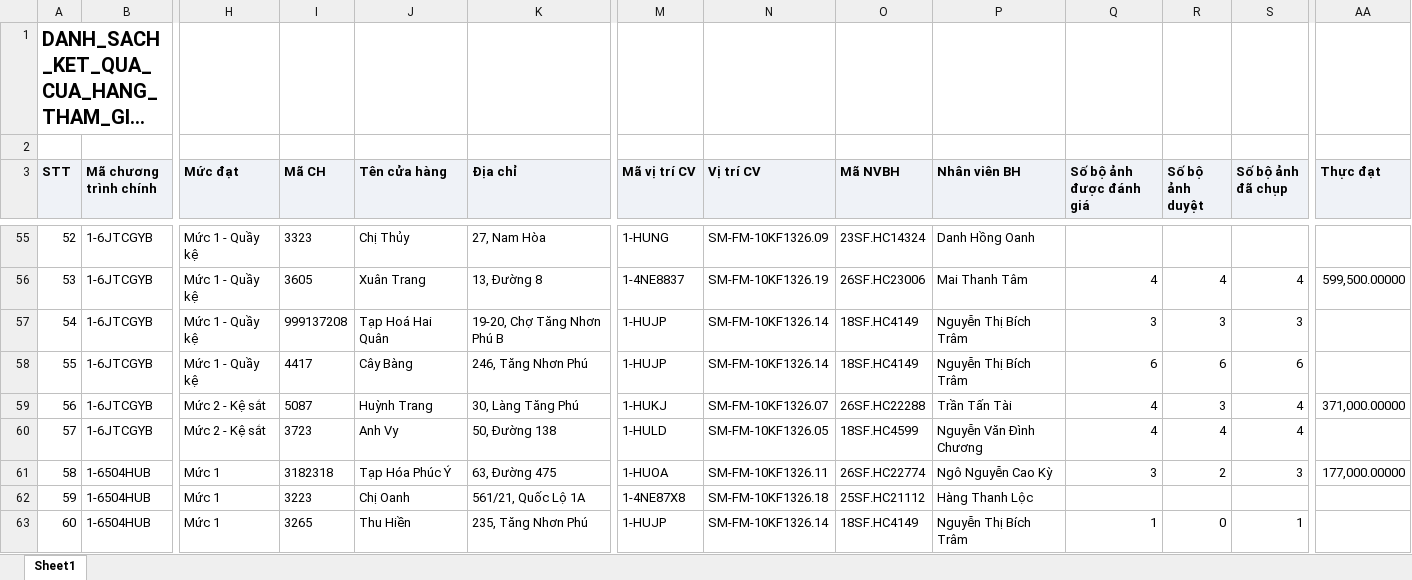
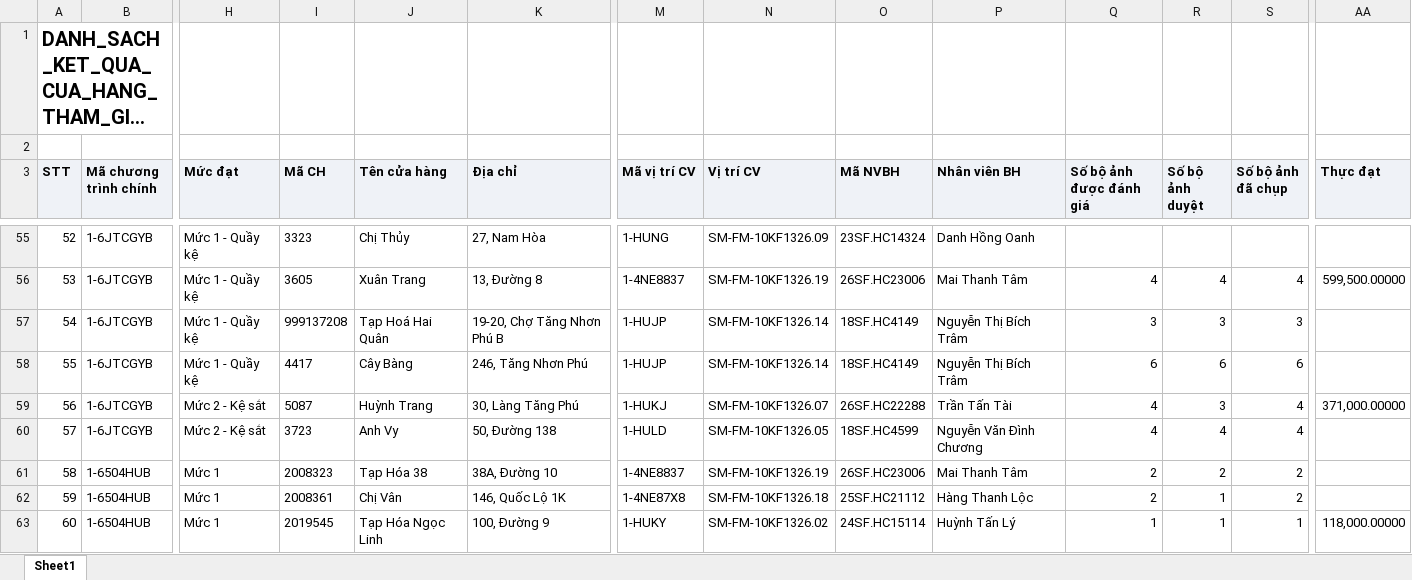
Before and after one commit to tantt2026-test/Test, an Excel workbook: data/Thang11/DANH_SACH_KET_QUA_CUA_HANG_THAM_GIA_CHUONG_TRINH.xlsx, sheet Sheet1, drawn as a sheet; only a part is shown, gaps mark what is left out; long unchanged cells end in …; values as stored, in another font and other column widths than the file's, no borders; the diff covers the shown part only; the diff names each change by its address in the sheet, - before the commit and + after, or states it on an @@ line.

```diff
--- a/data/Thang11/DANH_SACH_KET_QUA_CUA_HANG_THAM_GIA_CHUONG_TRINH.xlsx (sheet Sheet1)
+++ b/data/Thang11/DANH_SACH_KET_QUA_CUA_HANG_THAM_GIA_CHUONG_TRINH.xlsx (sheet Sheet1)
-I61 (Mã CH): 3182318
+I61 (Mã CH): 2008323
-J61 (Tên cửa hàng): Tạp Hóa Phúc Ý
+J61 (Tên cửa hàng): Tạp Hóa 38
-K61 (Địa chỉ): 63, Đường 475
+K61 (Địa chỉ): 38A, Đường 10
-M61 (Mã vị trí CV): 1-HUOA
+M61 (Mã vị trí CV): 1-4NE8837
-N61 (Vị trí CV): SM-FM-10KF1326.11
+N61 (Vị trí CV): SM-FM-10KF1326.19
-O61 (Mã NVBH): 26SF.HC22774
+O61 (Mã NVBH): 26SF.HC23006
-P61 (Nhân viên BH): Ngô Nguyễn Cao Kỳ
+P61 (Nhân viên BH): Mai Thanh Tâm
-Q61 (Số bộ ảnh được đánh giá): 3
+Q61 (Số bộ ảnh được đánh giá): 2
-S61 (Số bộ ảnh đã chụp): 3
+S61 (Số bộ ảnh đã chụp): 2
-AA61 (Thực đạt): 177,000.00000
+AA61 (Thực đạt): (empty)
-I62 (Mã CH): 3223
+I62 (Mã CH): 2008361
-J62 (Tên cửa hàng): Chị Oanh
+J62 (Tên cửa hàng): Chị Vân
-K62 (Địa chỉ): 561/21, Quốc Lộ 1A
+K62 (Địa chỉ): 146, Quốc Lộ 1K
-Q62 (Số bộ ảnh được đánh giá): (empty)
+Q62 (Số bộ ảnh được đánh giá): 2
-R62 (Số bộ ảnh duyệt): (empty)
+R62 (Số bộ ảnh duyệt): 1
-S62 (Số bộ ảnh đã chụp): (empty)
+S62 (Số bộ ảnh đã chụp): 2
-I63 (Mã CH): 3265
+I63 (Mã CH): 2019545
-J63 (Tên cửa hàng): Thu Hiền
+J63 (Tên cửa hàng): Tạp Hóa Ngọc Linh
-K63 (Địa chỉ): 235, Tăng Nhơn Phú
+K63 (Địa chỉ): 100, Đường 9
-M63 (Mã vị trí CV): 1-HUJP
+M63 (Mã vị trí CV): 1-HUKY
-N63 (Vị trí CV): SM-FM-10KF1326.14
+N63 (Vị trí CV): SM-FM-10KF1326.02
-O63 (Mã NVBH): 18SF.HC4149
+O63 (Mã NVBH): 24SF.HC15114
-P63 (Nhân viên BH): Nguyễn Thị Bích Trâm
+P63 (Nhân viên BH): Huỳnh Tấn Lý
-R63 (Số bộ ảnh duyệt): 0
+R63 (Số bộ ảnh duyệt): 1
-AA63 (Thực đạt): (empty)
+AA63 (Thực đạt): 118,000.00000
```
Also changed, not shown: 667 edited cells elsewhere in this sheet, data/Thang11/DanhSachChiTietDonHang.xlsx, data/Thang11/DanhSachLichViengTham.xlsx, 1 other file.
